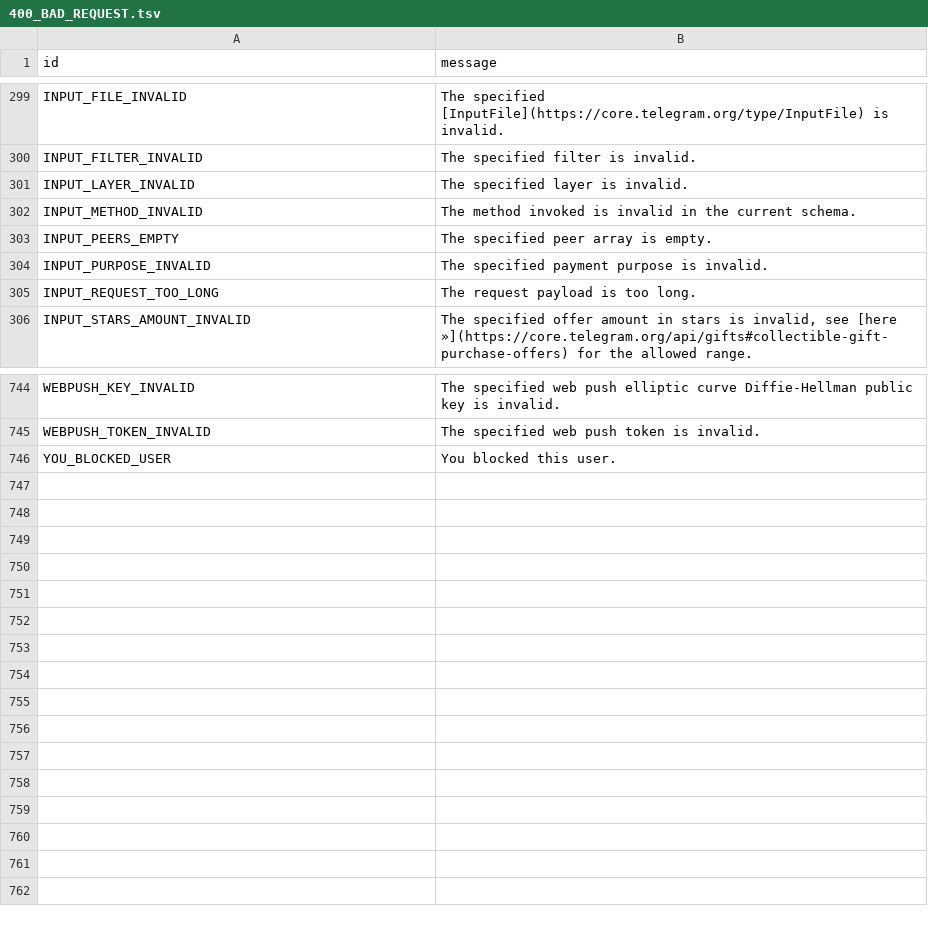
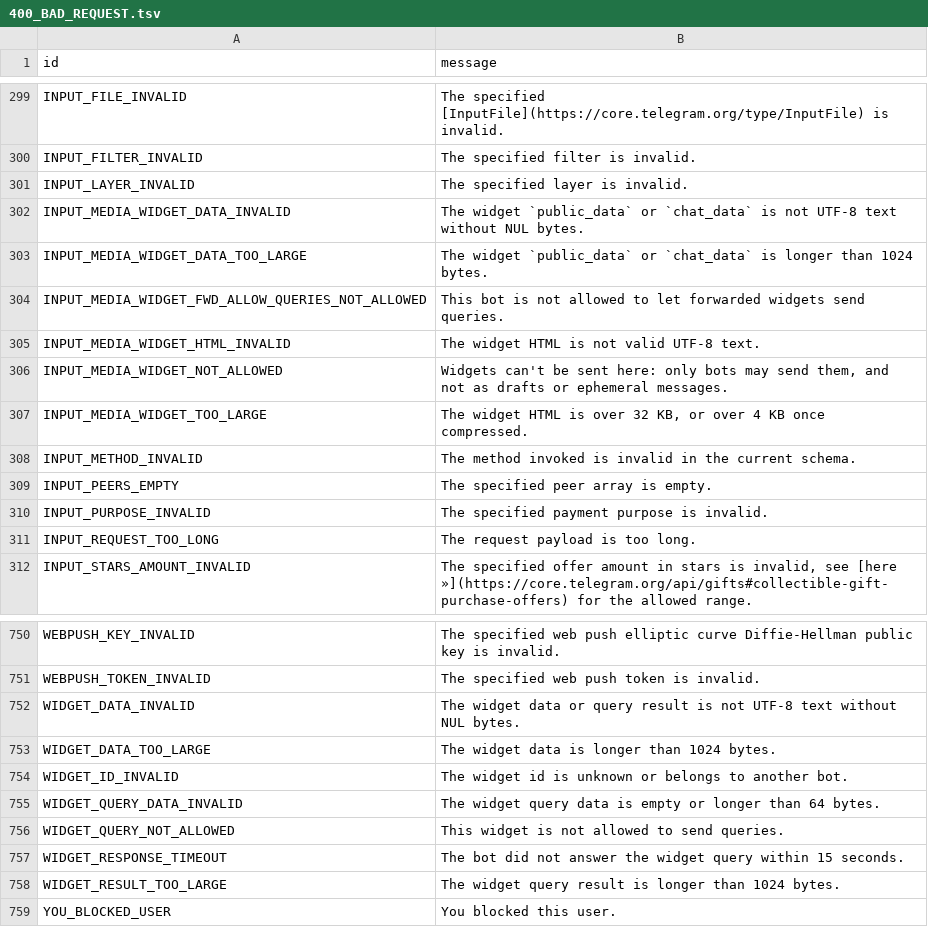
Before and after one commit to Alb0204/kurigram, a TSV file: compiler/errors/source/400_BAD_REQUEST.tsv, drawn as a sheet; only a part is shown, gaps mark what is left out.

Commit message:
feat(errors): add the widget error IDs layer 233 introduced
The 13 IDs come from the widget-sandbox `docs/tgw-format.md` error tables. They cover
widget sending, data edits, queries and their answers.

Fork-only: layer-233

```diff
--- a/compiler/errors/source/400_BAD_REQUEST.tsv
+++ b/compiler/errors/source/400_BAD_REQUEST.tsv
@@ -301,2 +301,8 @@ INPUT_FILTER_INVALID	The specified filter is invalid.
 INPUT_LAYER_INVALID	The specified layer is invalid.
+INPUT_MEDIA_WIDGET_DATA_INVALID	The widget `public_data` or `chat_data` is not UTF-8 text without NUL bytes.
+INPUT_MEDIA_WIDGET_DATA_TOO_LARGE	The widget `public_data` or `chat_data` is longer than 1024 bytes.
+INPUT_MEDIA_WIDGET_FWD_ALLOW_QUERIES_NOT_ALLOWED	This bot is not allowed to let forwarded widgets send queries.
+INPUT_MEDIA_WIDGET_HTML_INVALID	The widget HTML is not valid UTF-8 text.
+INPUT_MEDIA_WIDGET_NOT_ALLOWED	Widgets can't be sent here: only bots may send them, and not as drafts or ephemeral messages.
+INPUT_MEDIA_WIDGET_TOO_LARGE	The widget HTML is over 32 KB, or over 4 KB once compressed.
 INPUT_METHOD_INVALID	The method invoked is invalid in the current schema.
@@ -745,2 +751,9 @@ WEBPUSH_KEY_INVALID	The specified web push elliptic curve Diffie-Hellman public
 WEBPUSH_TOKEN_INVALID	The specified web push token is invalid.
+WIDGET_DATA_INVALID	The widget data or query result is not UTF-8 text without NUL bytes.
+WIDGET_DATA_TOO_LARGE	The widget data is longer than 1024 bytes.
+WIDGET_ID_INVALID	The widget id is unknown or belongs to another bot.
+WIDGET_QUERY_DATA_INVALID	The widget query data is empty or longer than 64 bytes.
+WIDGET_QUERY_NOT_ALLOWED	This widget is not allowed to send queries.
+WIDGET_RESPONSE_TIMEOUT	The bot did not answer the widget query within 15 seconds.
+WIDGET_RESULT_TOO_LARGE	The widget query result is longer than 1024 bytes.
 YOU_BLOCKED_USER	You blocked this user.
```
Also changed, not shown: 1 other file.
